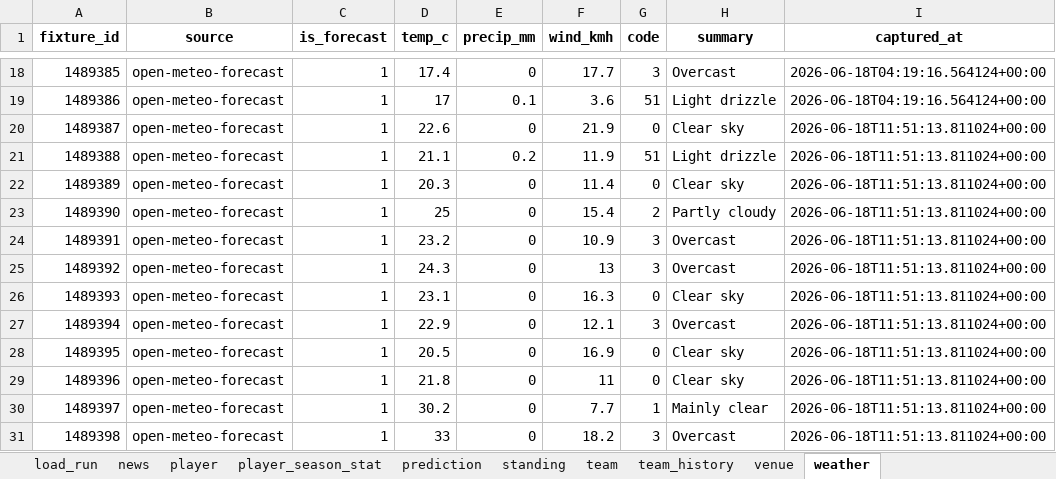
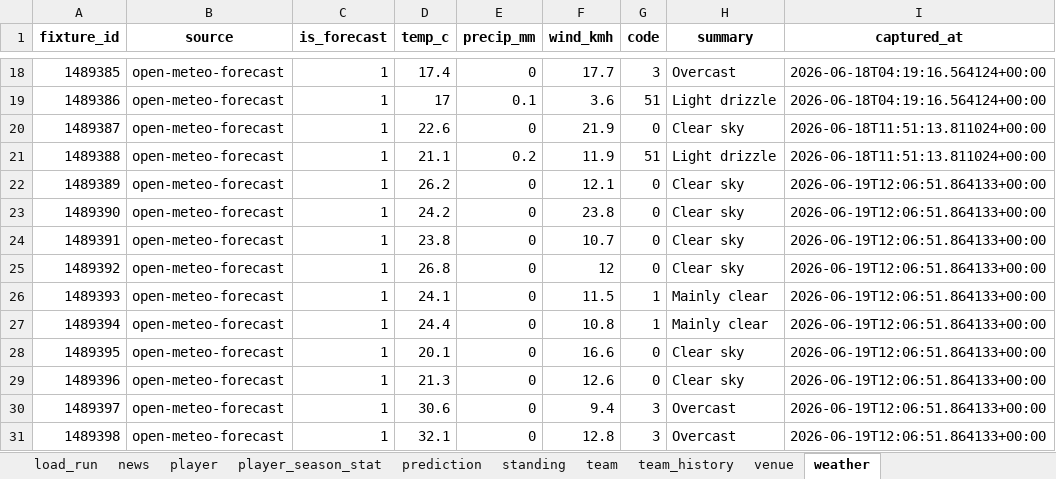
Before and after one commit to marc4data/world-cup-2026, an Excel workbook: reports/worldcup_tables.xlsx, sheet weather, drawn as a sheet; only a part is shown, gaps mark what is left out; values as stored, in another font and other column widths than the file's, no borders; the diff covers the shown part only; the diff names each change by its address in the sheet, - before the commit and + after, or states it on an @@ line.

```diff
--- a/reports/worldcup_tables.xlsx (sheet weather)
+++ b/reports/worldcup_tables.xlsx (sheet weather)
-D22 (temp_c): 20.3
+D22 (temp_c): 26.2
-F22 (wind_kmh): 11.4
+F22 (wind_kmh): 12.1
-I22:I31 (captured_at): 2026-06-18T11:51:13.811024+00:00
+I22:I31 (captured_at): 2026-06-19T12:06:51.864133+00:00
-D23 (temp_c): 25
+D23 (temp_c): 24.2
-F23 (wind_kmh): 15.4
+F23 (wind_kmh): 23.8
-G23 (code): 2
+G23 (code): 0
-H23 (summary): Partly cloudy
+H23 (summary): Clear sky
-D24 (temp_c): 23.2
+D24 (temp_c): 23.8
-F24 (wind_kmh): 10.9
+F24 (wind_kmh): 10.7
-G24:G25 (code): 3
+G24:G25 (code): 0
-H24:H25 (summary): Overcast
+H24:H25 (summary): Clear sky
-D25 (temp_c): 24.3
+D25 (temp_c): 26.8
-F25 (wind_kmh): 13
+F25 (wind_kmh): 12
-D26 (temp_c): 23.1
+D26 (temp_c): 24.1
-F26 (wind_kmh): 16.3
+F26 (wind_kmh): 11.5
-G26 (code): 0
+G26 (code): 1
-H26 (summary): Clear sky
+H26 (summary): Mainly clear
-D27 (temp_c): 22.9
+D27 (temp_c): 24.4
-F27 (wind_kmh): 12.1
+F27 (wind_kmh): 10.8
-G27 (code): 3
+G27 (code): 1
-H27 (summary): Overcast
+H27 (summary): Mainly clear
-D28 (temp_c): 20.5
+D28 (temp_c): 20.1
-F28 (wind_kmh): 16.9
+F28 (wind_kmh): 16.6
-D29 (temp_c): 21.8
+D29 (temp_c): 21.3
-F29 (wind_kmh): 11
+F29 (wind_kmh): 12.6
-D30 (temp_c): 30.2
+D30 (temp_c): 30.6
-F30 (wind_kmh): 7.7
+F30 (wind_kmh): 9.4
-G30 (code): 1
+G30 (code): 3
-H30 (summary): Mainly clear
+H30 (summary): Overcast
-D31 (temp_c): 33
+D31 (temp_c): 32.1
-F31 (wind_kmh): 18.2
+F31 (wind_kmh): 12.8
```
Also changed, not shown: 146 edited cells elsewhere in this sheet, sheet news, sheet standing, sheet prediction, sheet fixture, sheet load_run, 1 other file.
